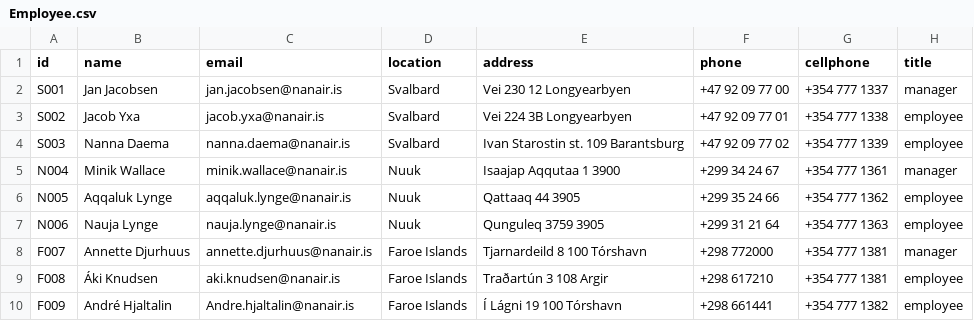
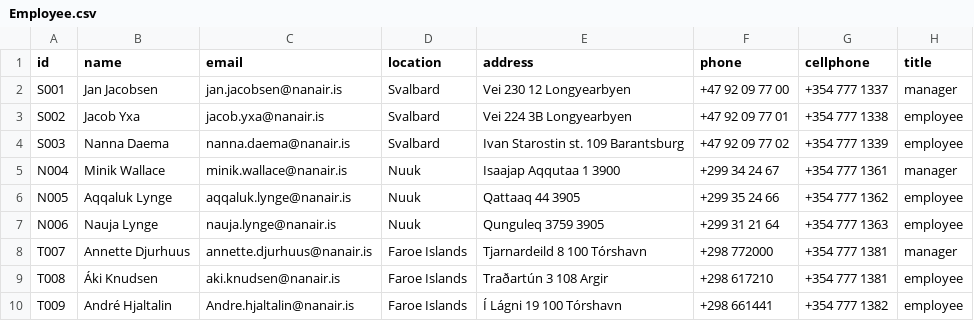
Before and after one commit to boathungry/NaN_air_H39, a CSV file: NaNair39/csv_files/Employee.csv, drawn as a sheet.

```diff
--- a/NaNair39/csv_files/Employee.csv
+++ b/NaNair39/csv_files/Employee.csv
@@ -7,4 +7,4 @@ N005,Aqqaluk Lynge,aqqaluk.lynge@nanair.is,Nuuk,Qattaaq 44 3905,+299 35 24 66,+3
 N006,Nauja Lynge,nauja.lynge@nanair.is,Nuuk,Qunguleq 3759 3905,+299 31 21 64,+354 777 1363,employee
-F007,Annette Djurhuus,annette.djurhuus@nanair.is,Faroe Islands,Tjarnardeild 8 100 Tórshavn,+298 772000,+354 777 1381,manager
-F008,Áki Knudsen,aki.knudsen@nanair.is,Faroe Islands,Traðartún 3 108 Argir,+298 617210,+354 777 1381,employee
-F009,André Hjaltalin,Andre.hjaltalin@nanair.is,Faroe Islands,Í Lágni 19 100 Tórshavn,+298 661441,+354 777 1382,employee
+T007,Annette Djurhuus,annette.djurhuus@nanair.is,Faroe Islands,Tjarnardeild 8 100 Tórshavn,+298 772000,+354 777 1381,manager
+T008,Áki Knudsen,aki.knudsen@nanair.is,Faroe Islands,Traðartún 3 108 Argir,+298 617210,+354 777 1381,employee
+T009,André Hjaltalin,Andre.hjaltalin@nanair.is,Faroe Islands,Í Lágni 19 100 Tórshavn,+298 661441,+354 777 1382,employee
```
Also changed, not shown: NaNair39/csv_files/Locations.csv, 1 other file.
